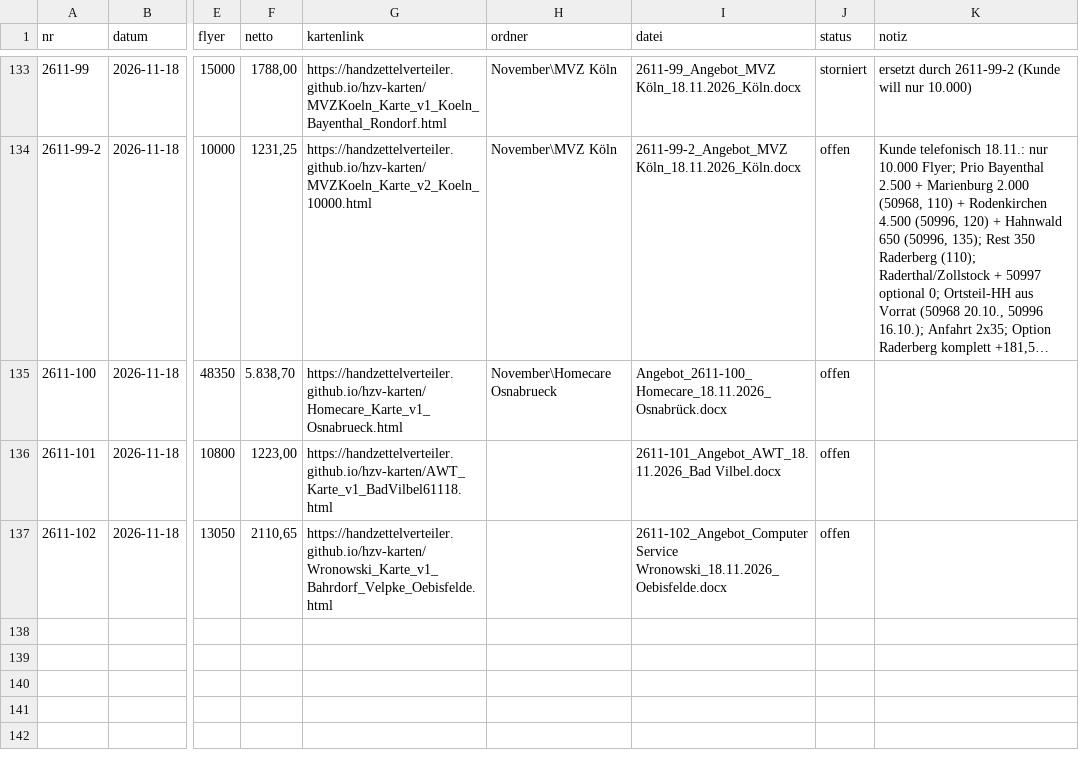
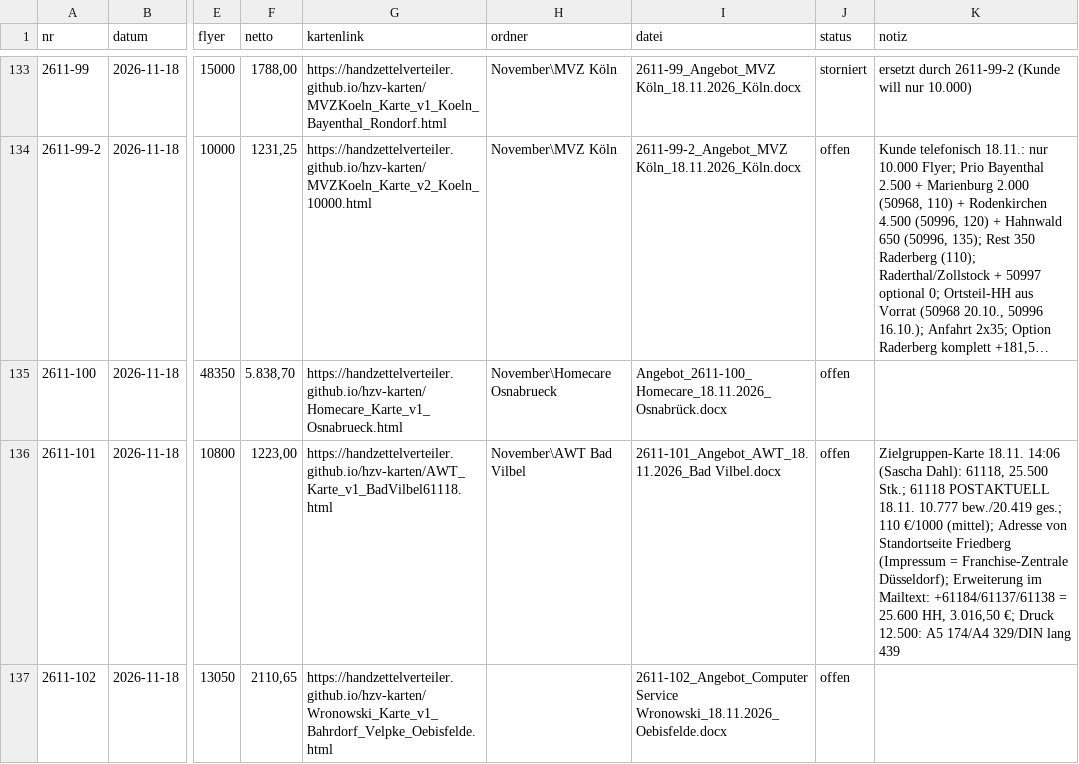
Before and after one commit to handzettelverteiler/hzv-karten, a CSV file: daten/angebote_register.csv, drawn as a sheet; only a part is shown, gaps mark what is left out; long unchanged cells end in …; the diff names each change by its address in the sheet, - before the commit and + after, or states it on an @@ line.

```diff
--- a/daten/angebote_register.csv
+++ b/daten/angebote_register.csv
-H136 (ordner): (empty)
+H136 (ordner): November\AWT Bad Vilbel
-K136 (notiz): (empty)
+K136 (notiz): Zielgruppen-Karte 18.11. 14:06 (Sascha Dahl): 61118, 25.500 Stk.; 61118 POSTAKTUELL 18.11. 10.777 bew./20.419 ges.; 110 €/1000 (mittel); Adresse von Standortseite Friedberg (Impressum = Franchise-Zentrale Düsseldorf); Erweiterung im Mailtext: +61184/61137/61138 = 25.600 HH, 3.016,50 €; Druck 12.500: A5 174/A4 329/DIN lang 439
```
